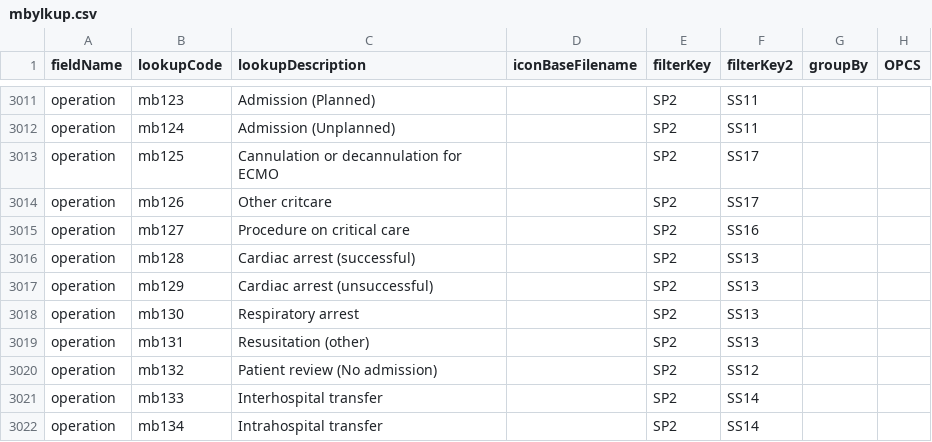
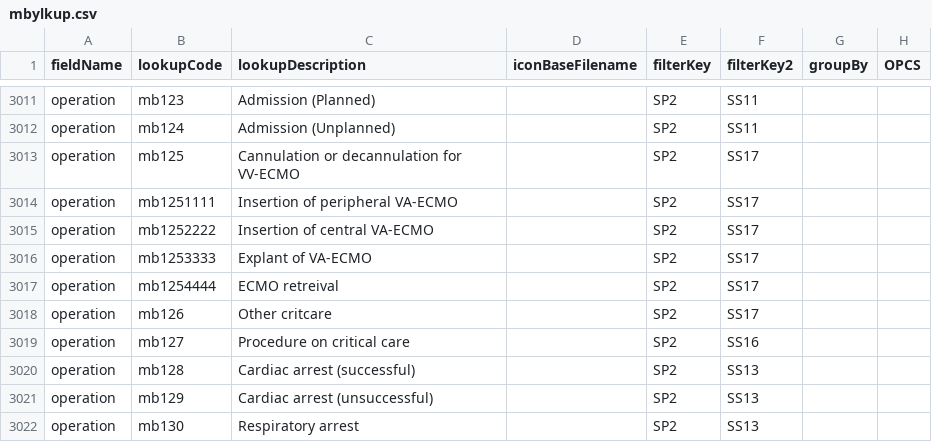
Before and after one commit to homepark/lkups, a CSV file: mbylkup.csv, drawn as a sheet; only a part is shown, gaps mark what is left out; the shorter side is filled out with more unchanged rows.

Commit message:
Update mbylkup.csv
ECMO

```diff
--- a/mbylkup.csv
+++ b/mbylkup.csv
@@ -3012,3 +3012,7 @@ operation,mb123,Admission (Planned),,SP2,SS11,,,
 operation,mb124,Admission (Unplanned),,SP2,SS11,,,
-operation,mb125,Cannulation or decannulation for ECMO,,SP2,SS17,,,
+operation,mb125,Cannulation or decannulation for VV-ECMO,,SP2,SS17,,,
+operation,mb1251111,Insertion of peripheral VA-ECMO,,SP2,SS17,,,
+operation,mb1252222,Insertion of central VA-ECMO,,SP2,SS17,,,
+operation,mb1253333,Explant of VA-ECMO,,SP2,SS17,,,
+operation,mb1254444,ECMO retreival,,SP2,SS17,,,
 operation,mb126,Other critcare,,SP2,SS17,,,
```
